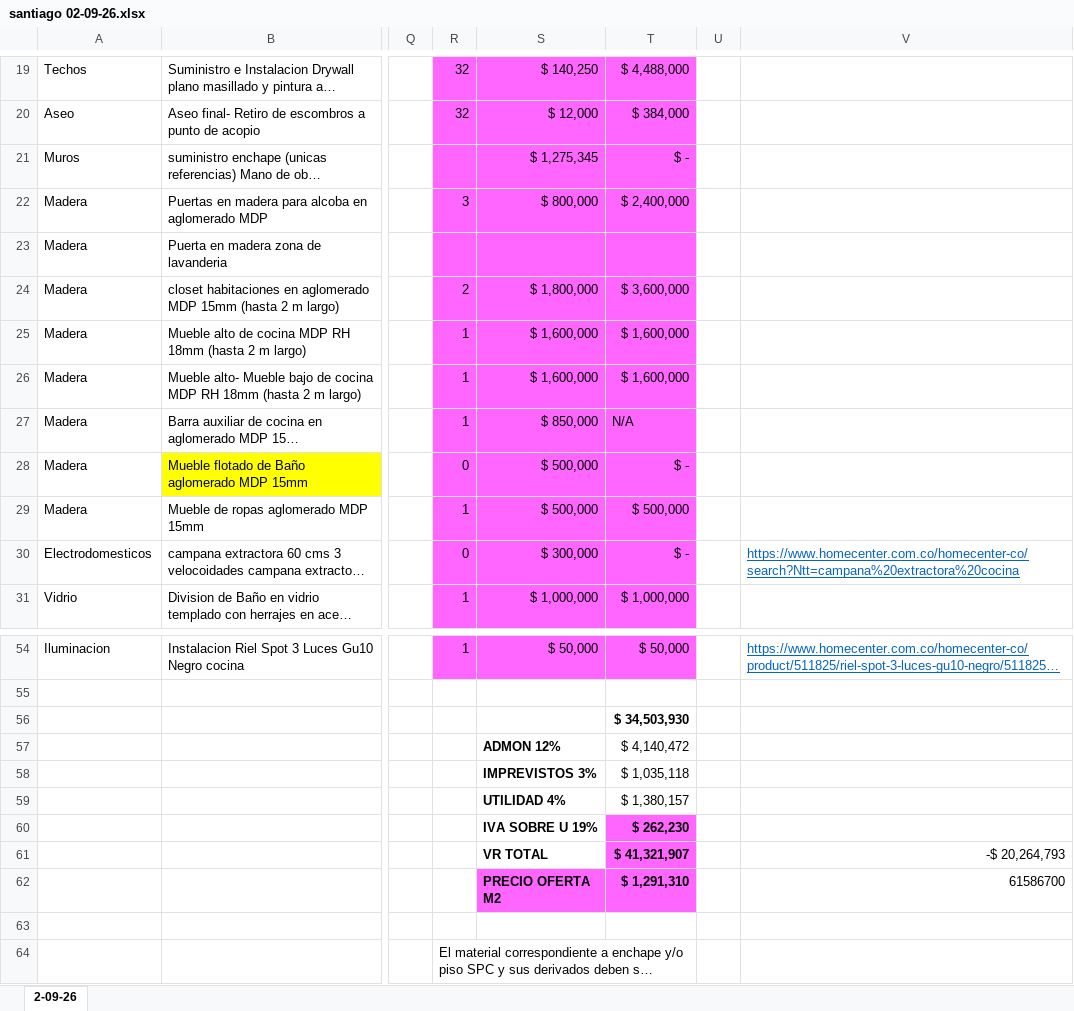
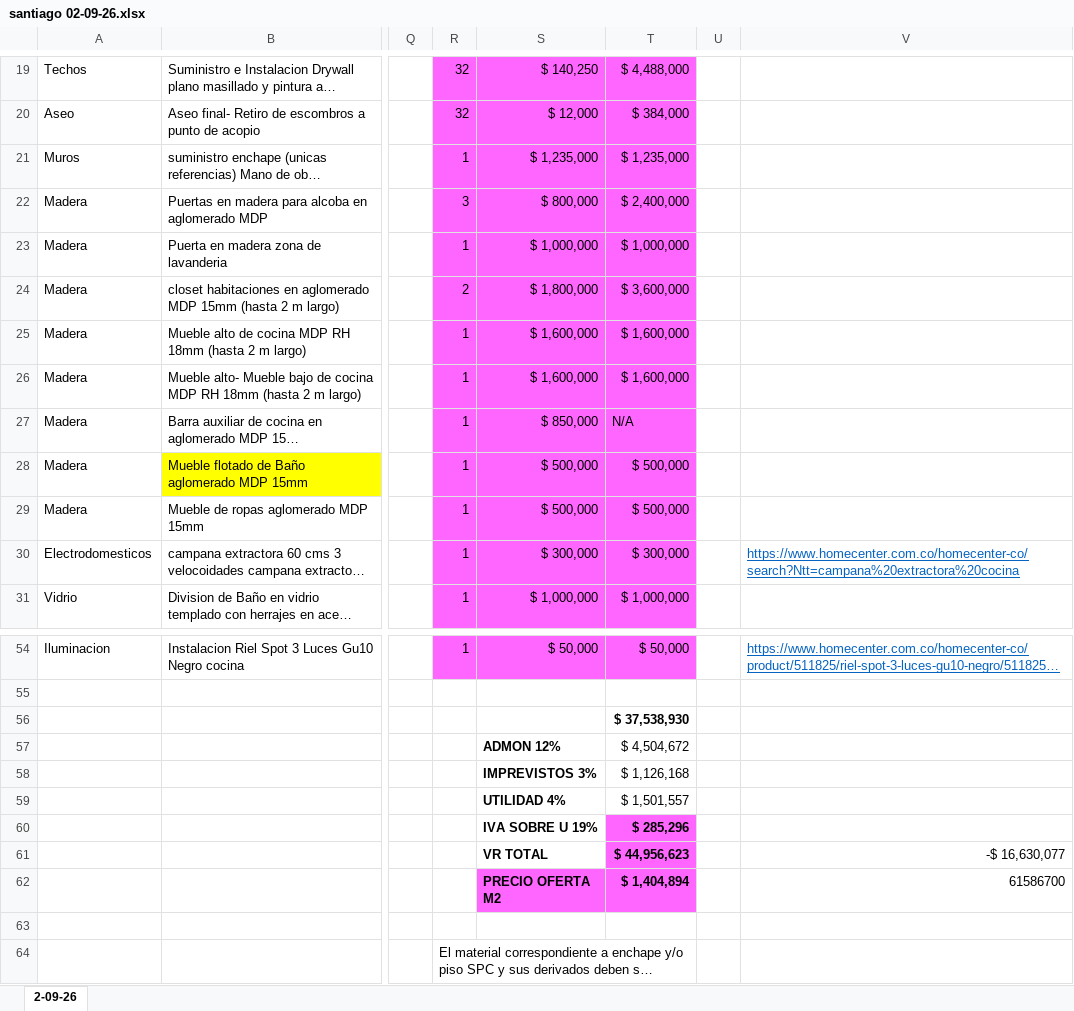
Before and after one commit to SantiagoCodeMaster/inmobiliaria_construccion, an Excel workbook: santiago 02-09-26.xlsx, sheet 2-09-26, drawn as a sheet; only a part is shown, gaps mark what is left out; long unchanged cells end in …; values as stored, in another font and other column widths than the file's, no borders; the diff names each change by its address in the sheet, - before the commit and + after, or states it on an @@ line.

```diff
--- a/santiago 02-09-26.xlsx (sheet 2-09-26)
+++ b/santiago 02-09-26.xlsx (sheet 2-09-26)
-R21: (empty)
+R21: 1
-S21: $ 1,275,345
+S21: $ 1,235,000
-T21: $ -
+T21: $ 1,235,000
-R23: (empty)
+R23: 1
-S23: (empty)
+S23: $ 1,000,000
-T23: (empty)
+T23: $ 1,000,000
-R28: 0
+R28: 1
-T28: $ -
+T28: $ 500,000
-R30: 0
+R30: 1
-T30: $ -
+T30: $ 300,000
-T56: $ 34,503,930
+T56: $ 37,538,930
-T57: $ 4,140,472
+T57: $ 4,504,672
-T58: $ 1,035,118
+T58: $ 1,126,168
-T59: $ 1,380,157
+T59: $ 1,501,557
-T60: $ 262,230
+T60: $ 285,296
-T61: $ 41,321,907
+T61: $ 44,956,623
-V61: -$ 20,264,793
+V61: -$ 16,630,077
-T62: $ 1,291,310
+T62: $ 1,404,894
```
Also changed, not shown: 5 other files.
